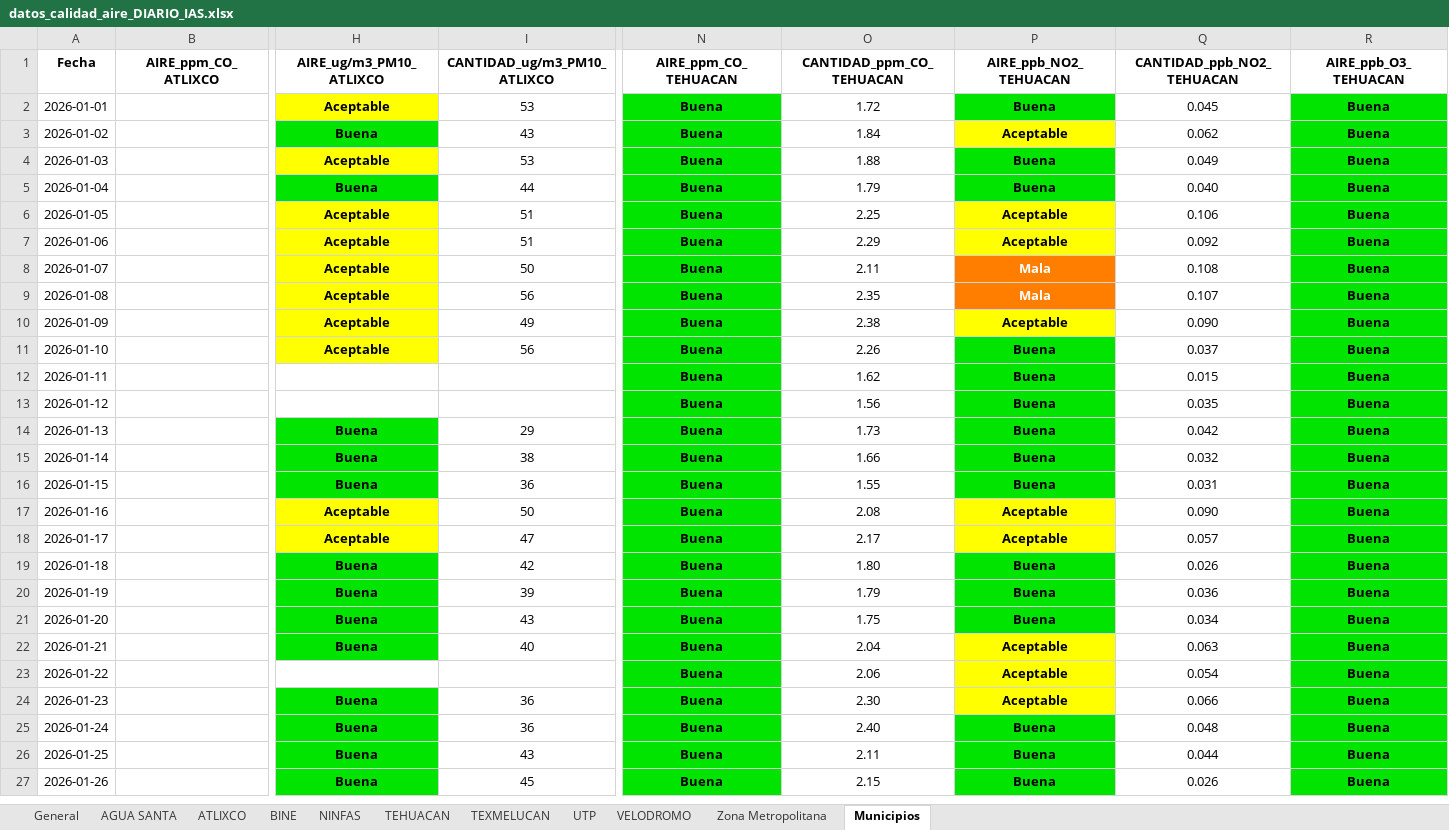
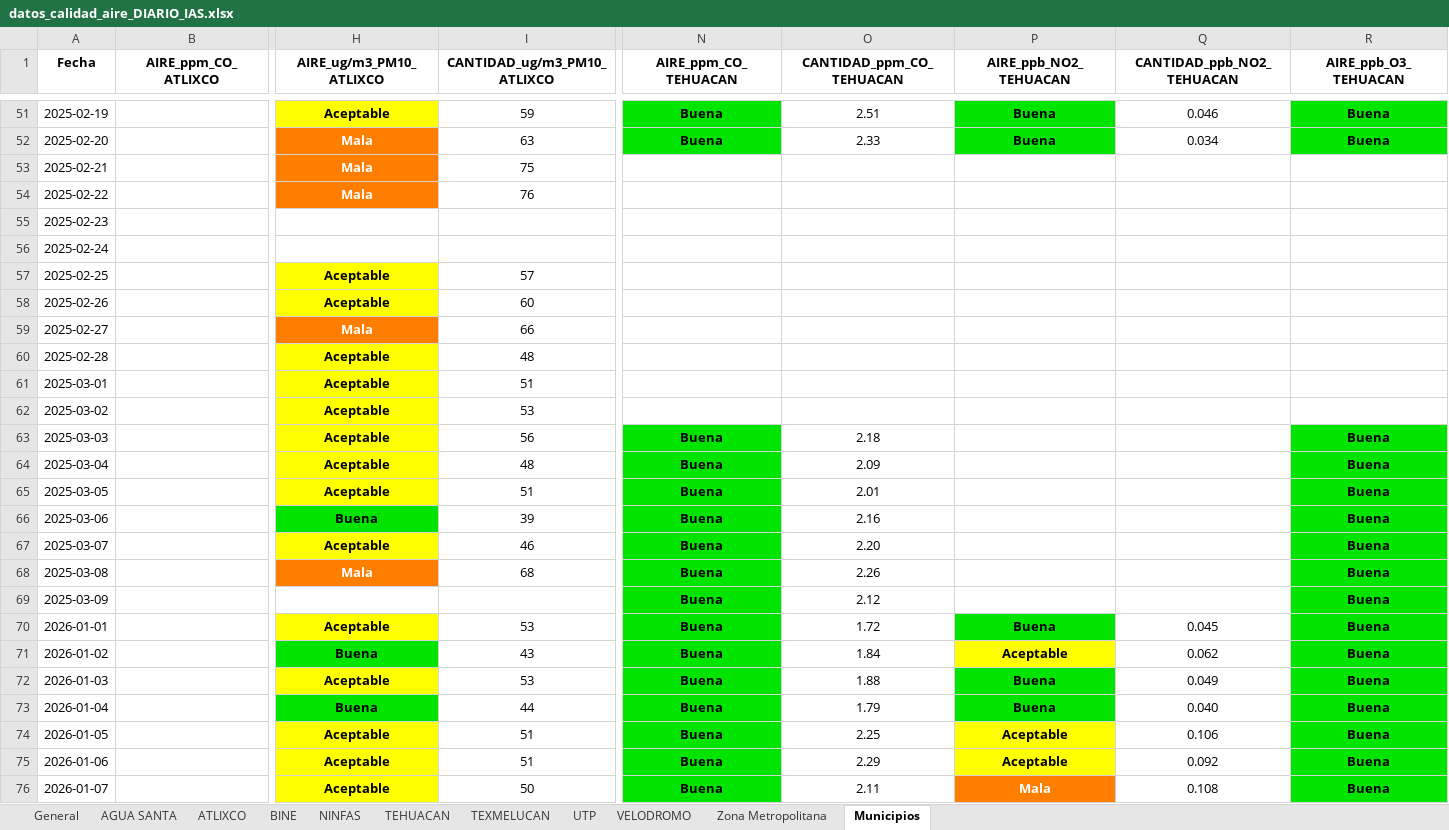
Before and after one commit to ManuelRuizJ/IAS_ICQ, an Excel workbook: datos/datos_calidad_aire_DIARIO_IAS.xlsx, sheet Municipios, drawn as a sheet; only a part is shown, gaps mark what is left out; the shorter side is filled out with more unchanged rows; values as stored, in another font and other column widths than the file's, no borders; rows hold the shown columns only; the diff covers the shown part only; the diff names each change by its address in the sheet, - before the commit and + after, or states it on an @@ line.

```diff
--- a/datos/datos_calidad_aire_DIARIO_IAS.xlsx (sheet Municipios)
+++ b/datos/datos_calidad_aire_DIARIO_IAS.xlsx (sheet Municipios)
+row 51: 2025-02-19 |  | Aceptable | 59 | Buena | 2.51 | Buena | 0.046 | Buena
+row 52: 2025-02-20 |  | Mala | 63 | Buena | 2.33 | Buena | 0.034 | Buena
+row 53: 2025-02-21 |  | Mala | 75
+row 54: 2025-02-22 |  | Mala | 76
+row 55: 2025-02-23
+row 56: 2025-02-24
+row 57: 2025-02-25 |  | Aceptable | 57
+row 58: 2025-02-26 |  | Aceptable | 60
+row 59: 2025-02-27 |  | Mala | 66
+row 60: 2025-02-28 |  | Aceptable | 48
+row 61: 2025-03-01 |  | Aceptable | 51
+row 62: 2025-03-02 |  | Aceptable | 53
+row 63: 2025-03-03 |  | Aceptable | 56 | Buena | 2.18 |  |  | Buena
+row 64: 2025-03-04 |  | Aceptable | 48 | Buena | 2.09 |  |  | Buena
+row 65: 2025-03-05 |  | Aceptable | 51 | Buena | 2.01 |  |  | Buena
+row 66: 2025-03-06 |  | Buena | 39 | Buena | 2.16 |  |  | Buena
+row 67: 2025-03-07 |  | Aceptable | 46 | Buena | 2.20 |  |  | Buena
+row 68: 2025-03-08 |  | Mala | 68 | Buena | 2.26 |  |  | Buena
+row 69: 2025-03-09 |  |  |  | Buena | 2.12 |  |  | Buena
```
Also changed, not shown: 49 added rows elsewhere in this sheet, sheet General, sheet Zona Metropolitana, sheet AGUA SANTA, sheet UTP, sheet TEHUACAN, sheet BINE, 4 more sheets, datos/datos_calidad_aire_DIARIO_ICA.xlsx, 3 other files.
